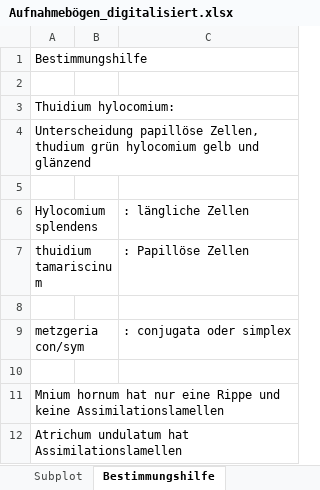
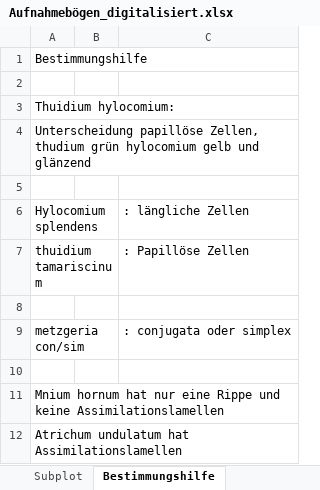
Before and after one commit to GeoMOER-Students-Space/Envimaster-BioGeo, an Excel workbook: Aufnahmebogen/Aufnahmebögen_digitalisiert.xlsx, sheet Bestimmungshilfe, drawn as a sheet; values as stored, in another font and other column widths than the file's, no borders; the diff names each change by its address in the sheet, - before the commit and + after, or states it on an @@ line.

```diff
--- a/Aufnahmebogen/Aufnahmebögen_digitalisiert.xlsx (sheet Bestimmungshilfe)
+++ b/Aufnahmebogen/Aufnahmebögen_digitalisiert.xlsx (sheet Bestimmungshilfe)
-A9: metzgeria con/sym
+A9: metzgeria con/sim
```
Also changed, not shown: sheet Subplot.
